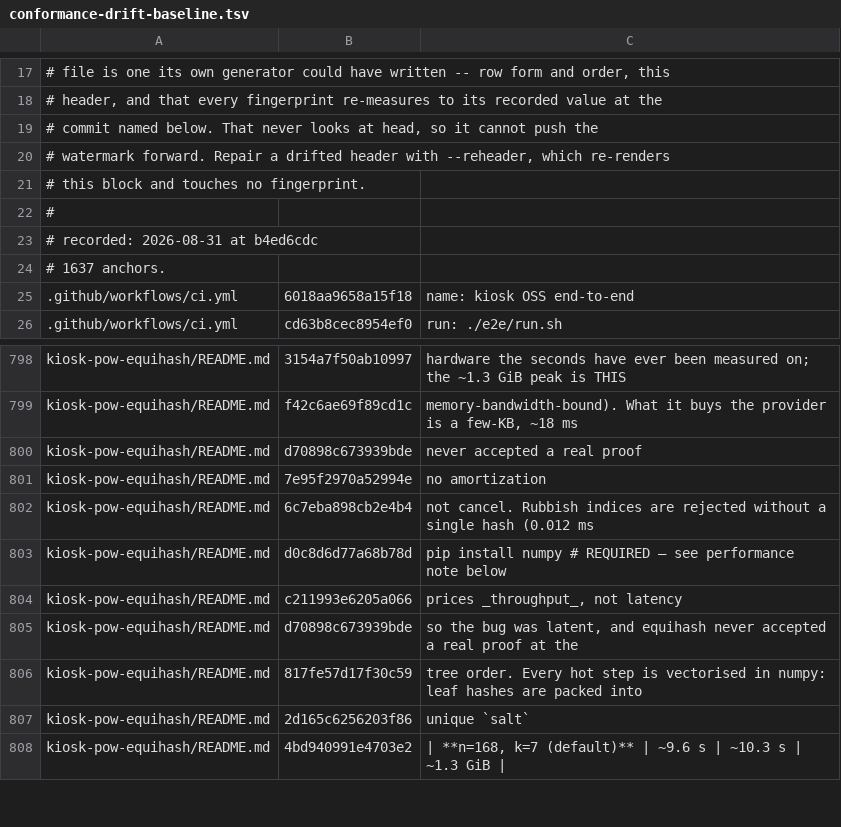
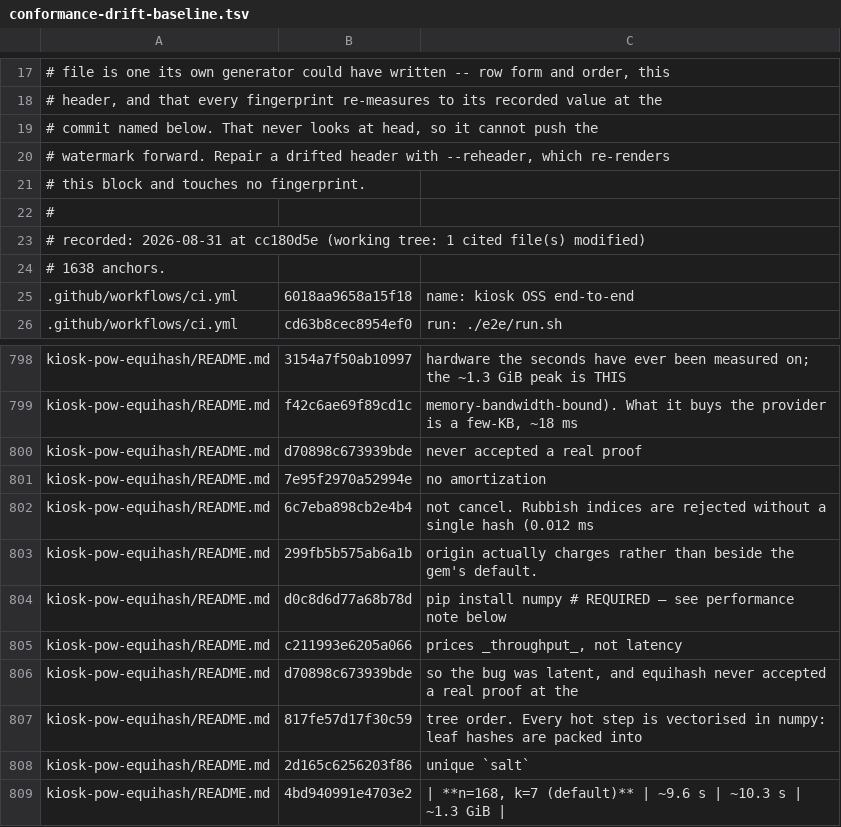
Before and after one commit to kiosk-hq/kiosk, a TSV file: spec/conformance-drift-baseline.tsv, drawn as a sheet; only a part is shown, gaps mark what is left out.

```diff
--- a/spec/conformance-drift-baseline.tsv
+++ b/spec/conformance-drift-baseline.tsv
@@ -22,4 +22,4 @@
 #
-# recorded: 2026-08-31 at b4ed6cdc
-# 1637 anchors.
+# recorded: 2026-08-31 at cc180d5e (working tree: 1 cited file(s) modified)
+# 1638 anchors.
 .github/workflows/ci.yml	6018aa9658a15f18	name: kiosk OSS end-to-end
@@ -802,2 +802,3 @@ kiosk-pow-equihash/README.md	7e95f2970a52994e	no amortization
 kiosk-pow-equihash/README.md	6c7eba898cb2e4b4	not cancel. Rubbish indices are rejected without a single hash (0.012 ms
+kiosk-pow-equihash/README.md	299fb5b575ab6a1b	origin actually charges rather than beside the gem's default.
 kiosk-pow-equihash/README.md	d0c8d6d77a68b78d	pip install numpy          # REQUIRED — see performance note below
```
Also changed, not shown: 2 other files.
